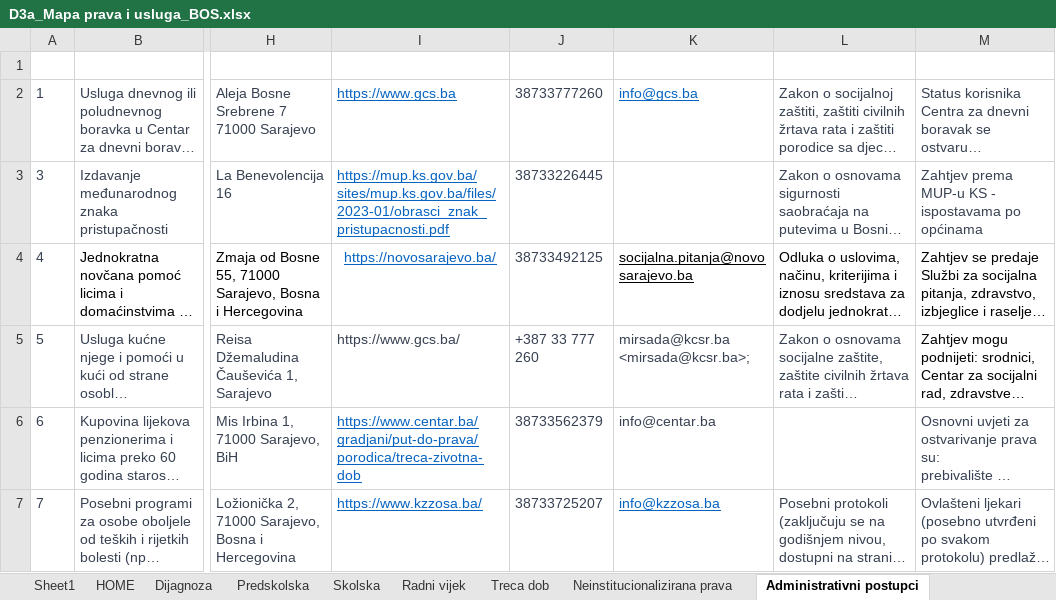
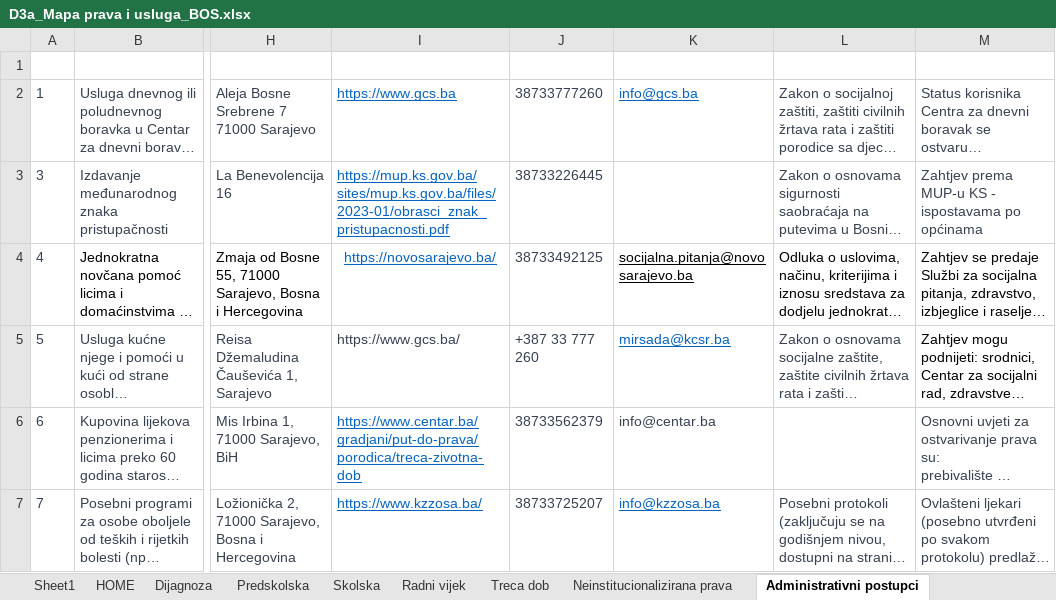
Before and after one commit to anesgolubic/amra-test, an Excel workbook: D3a_Mapa prava i usluga_BOS.xlsx, sheet Administrativni postupci, drawn as a sheet; only a part is shown, gaps mark what is left out; long unchanged cells end in …; values as stored, in another font and other column widths than the file's, no borders; conditional formats and table styles not drawn; the diff names each change by its address in the sheet, - before the commit and + after, or states it on an @@ line.

Commit message:
Update D3a_Mapa prava i usluga_BOS.xlsx

```diff
--- a/D3a_Mapa prava i usluga_BOS.xlsx (sheet Administrativni postupci)
+++ b/D3a_Mapa prava i usluga_BOS.xlsx (sheet Administrativni postupci)
-K5 (Email): mirsada@kcsr.ba <mirsada@kcsr.ba>;
+K5 (Email): mirsada@kcsr.ba
@@ K5 underline: off → on, text colour: #374151 → #0563C1 @@
```
Also changed, not shown: sheet Diskrecione usluge.
